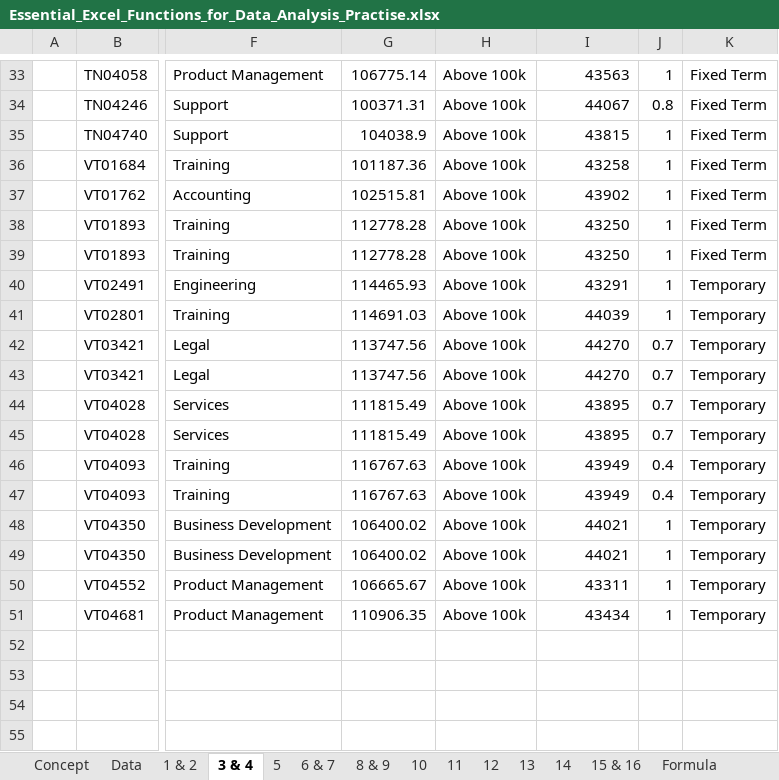
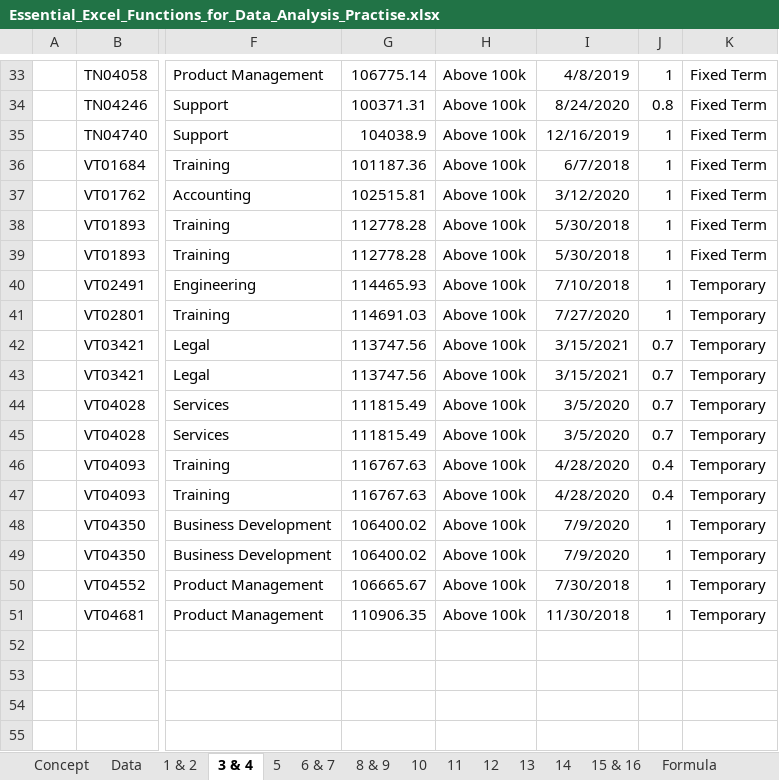
Before and after one commit to Sofiya-Banmala/Excel-Project, an Excel workbook: Essential_Excel_Functions_for_Data_Analysis_Practise.xlsx, sheet 3 & 4, drawn as a sheet; only a part is shown, gaps mark what is left out; values as stored, in another font and other column widths than the file's, no borders; the diff covers the shown part only; the diff names each change by its address in the sheet, - before the commit and + after, or states it on an @@ line.

```diff
--- a/Essential_Excel_Functions_for_Data_Analysis_Practise.xlsx (sheet 3 & 4)
+++ b/Essential_Excel_Functions_for_Data_Analysis_Practise.xlsx (sheet 3 & 4)
-I33: 43563
+I33: 4/8/2019
-I34: 44067
+I34: 8/24/2020
-I35: 43815
+I35: 12/16/2019
-I36: 43258
+I36: 6/7/2018
-I37: 43902
+I37: 3/12/2020
-I38:I39: 43250
+I38:I39: 5/30/2018
-I40: 43291
+I40: 7/10/2018
-I41: 44039
+I41: 7/27/2020
-I42:I43: 44270
+I42:I43: 3/15/2021
-I44:I45: 43895
+I44:I45: 3/5/2020
-I46:I47: 43949
+I46:I47: 4/28/2020
-I48:I49: 44021
+I48:I49: 7/9/2020
-I50: 43311
+I50: 7/30/2018
-I51: 43434
+I51: 11/30/2018
```
Also changed, not shown: 28 edited cells elsewhere in this sheet, sheet 14, sheet 5, sheet Formula.
